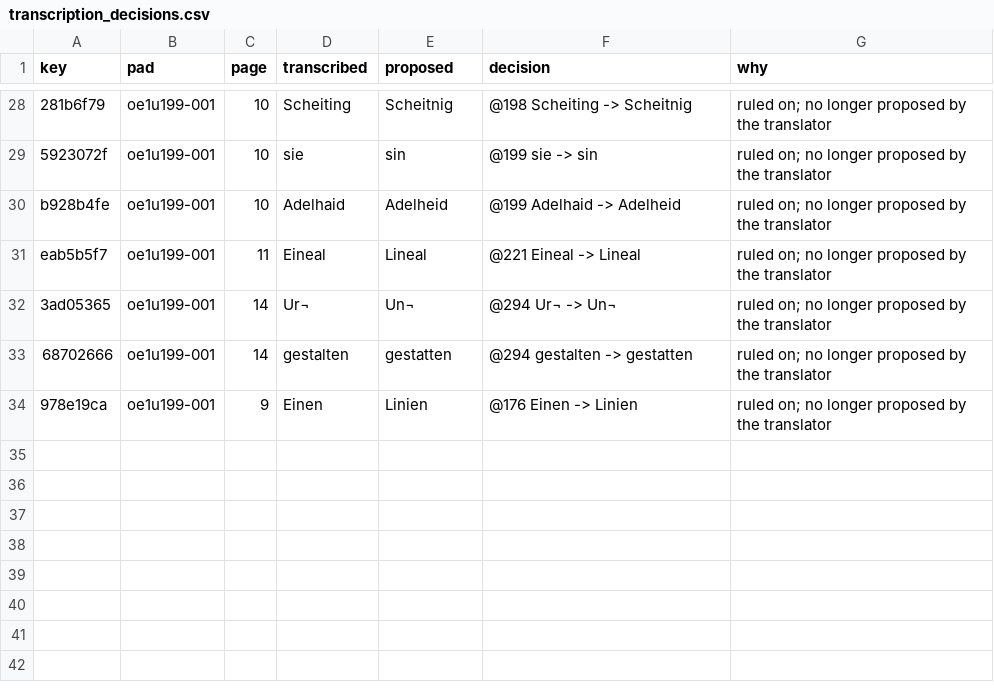
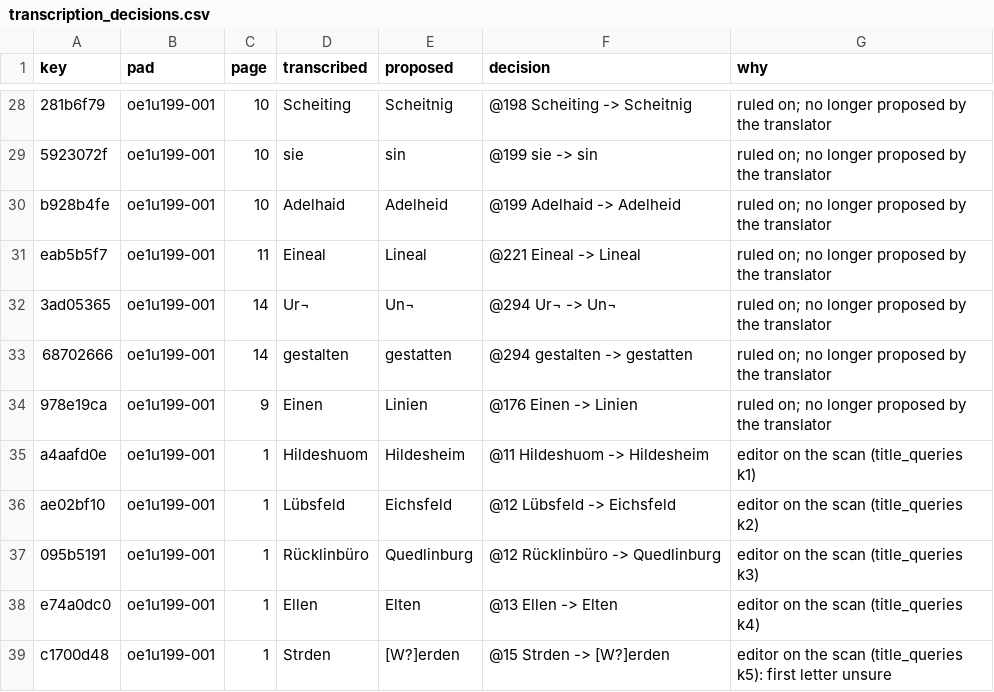
Before and after one commit to takaji10/triebenfeld-letters, a CSV file: units/oe1u199/transcription_decisions.csv, drawn as a sheet; only a part is shown, gaps mark what is left out.

```diff
--- a/units/oe1u199/transcription_decisions.csv
+++ b/units/oe1u199/transcription_decisions.csv
@@ -34 +34,6 @@ eab5b5f7,oe1u199-001,11,Eineal,Lineal,@221 Eineal -> Lineal,ruled on; no longer
 978e19ca,oe1u199-001,9,Einen,Linien,@176 Einen -> Linien,ruled on; no longer proposed by the translator
+a4aafd0e,oe1u199-001,1,Hildeshuom,Hildesheim,@11 Hildeshuom -> Hildesheim,editor on the scan (title_queries k1)
+ae02bf10,oe1u199-001,1,Lübsfeld,Eichsfeld,@12 Lübsfeld -> Eichsfeld,editor on the scan (title_queries k2)
+095b5191,oe1u199-001,1,Rücklinbüro,Quedlinburg,@12 Rücklinbüro -> Quedlinburg,editor on the scan (title_queries k3)
+e74a0dc0,oe1u199-001,1,Ellen,Elten,@13 Ellen -> Elten,editor on the scan (title_queries k4)
+c1700d48,oe1u199-001,1,Strden,[W?]erden,@15 Strden -> [W?]erden,editor on the scan (title_queries k5): first letter unsure
```
Also changed, not shown: corpus/units/oe1u199/letters.csv, corpus/units/oe1u199/pages.csv, 17 other files.
